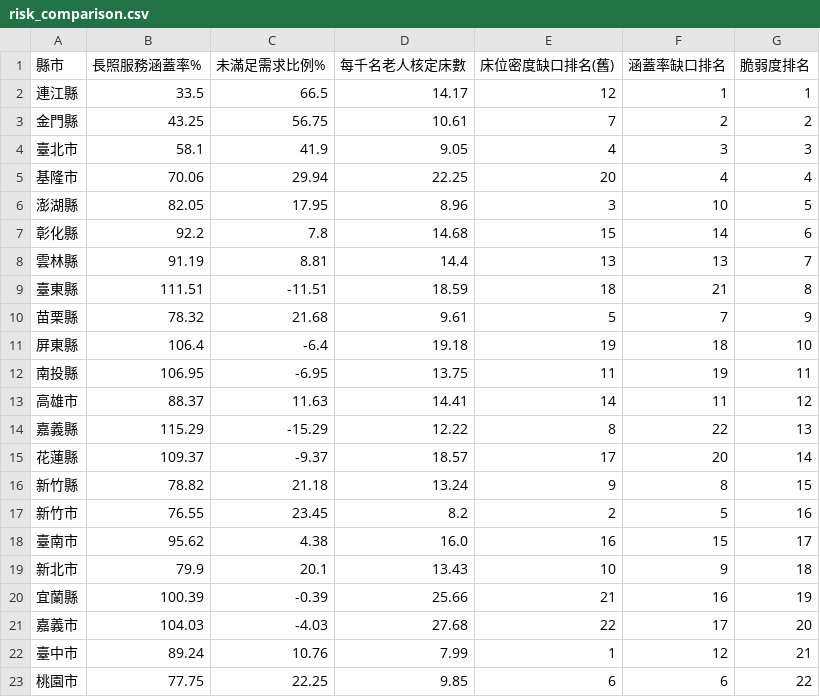
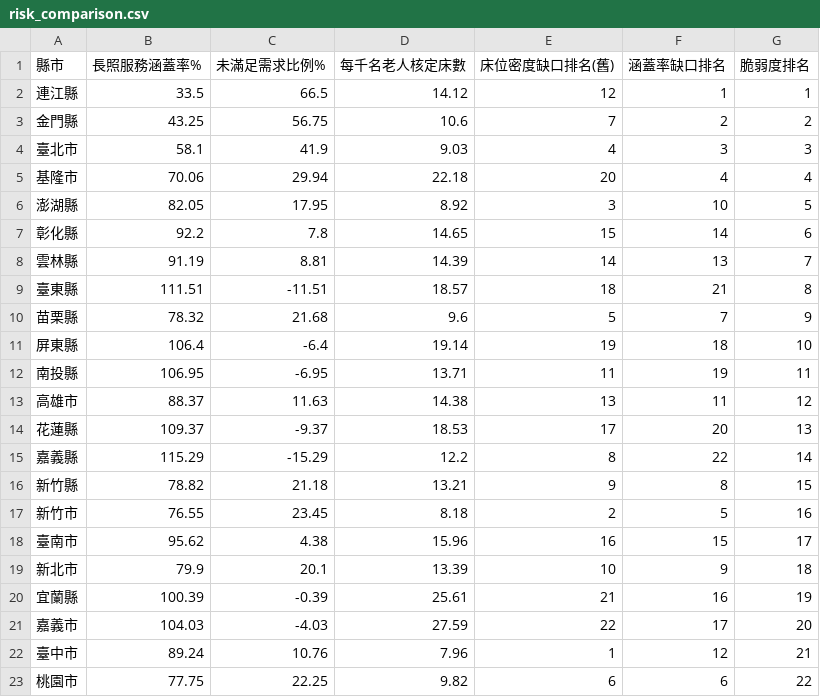
Before and after one commit to Yao-JX/ltc-dashboard, a CSV file: data/processed/risk_comparison.csv, drawn as a sheet.

```diff
--- a/data/processed/risk_comparison.csv
+++ b/data/processed/risk_comparison.csv
@@ -1,23 +1,23 @@
 縣市,長照服務涵蓋率%,未滿足需求比例%,每千名老人核定床數,床位密度缺口排名(舊),涵蓋率缺口排名,脆弱度排名
-連江縣,33.5,66.5,14.17,12,1,1
-金門縣,43.25,56.75,10.61,7,2,2
-臺北市,58.1,41.9,9.05,4,3,3
-基隆市,70.06,29.94,22.25,20,4,4
-澎湖縣,82.05,17.95,8.96,3,10,5
-彰化縣,92.2,7.8,14.68,15,14,6
-雲林縣,91.19,8.81,14.4,13,13,7
-臺東縣,111.51,-11.51,18.59,18,21,8
-苗栗縣,78.32,21.68,9.61,5,7,9
-屏東縣,106.4,-6.4,19.18,19,18,10
-南投縣,106.95,-6.95,13.75,11,19,11
-高雄市,88.37,11.63,14.41,14,11,12
-嘉義縣,115.29,-15.29,12.22,8,22,13
-花蓮縣,109.37,-9.37,18.57,17,20,14
-新竹縣,78.82,21.18,13.24,9,8,15
-新竹市,76.55,23.45,8.2,2,5,16
-臺南市,95.62,4.38,16.0,16,15,17
-新北市,79.9,20.1,13.43,10,9,18
-宜蘭縣,100.39,-0.39,25.66,21,16,19
-嘉義市,104.03,-4.03,27.68,22,17,20
-臺中市,89.24,10.76,7.99,1,12,21
-桃園市,77.75,22.25,9.85,6,6,22
+連江縣,33.5,66.5,14.12,12,1,1
+金門縣,43.25,56.75,10.6,7,2,2
+臺北市,58.1,41.9,9.03,4,3,3
+基隆市,70.06,29.94,22.18,20,4,4
+澎湖縣,82.05,17.95,8.92,3,10,5
+彰化縣,92.2,7.8,14.65,15,14,6
+雲林縣,91.19,8.81,14.39,14,13,7
+臺東縣,111.51,-11.51,18.57,18,21,8
+苗栗縣,78.32,21.68,9.6,5,7,9
+屏東縣,106.4,-6.4,19.14,19,18,10
+南投縣,106.95,-6.95,13.71,11,19,11
+高雄市,88.37,11.63,14.38,13,11,12
+花蓮縣,109.37,-9.37,18.53,17,20,13
+嘉義縣,115.29,-15.29,12.2,8,22,14
+新竹縣,78.82,21.18,13.21,9,8,15
+新竹市,76.55,23.45,8.18,2,5,16
+臺南市,95.62,4.38,15.96,16,15,17
+新北市,79.9,20.1,13.39,10,9,18
+宜蘭縣,100.39,-0.39,25.61,21,16,19
+嘉義市,104.03,-4.03,27.59,22,17,20
+臺中市,89.24,10.76,7.96,1,12,21
+桃園市,77.75,22.25,9.82,6,6,22
```
Also changed, not shown: data/processed/county_master.csv, data/processed/forecast_bed_demand_2030.csv, 5 other files.
